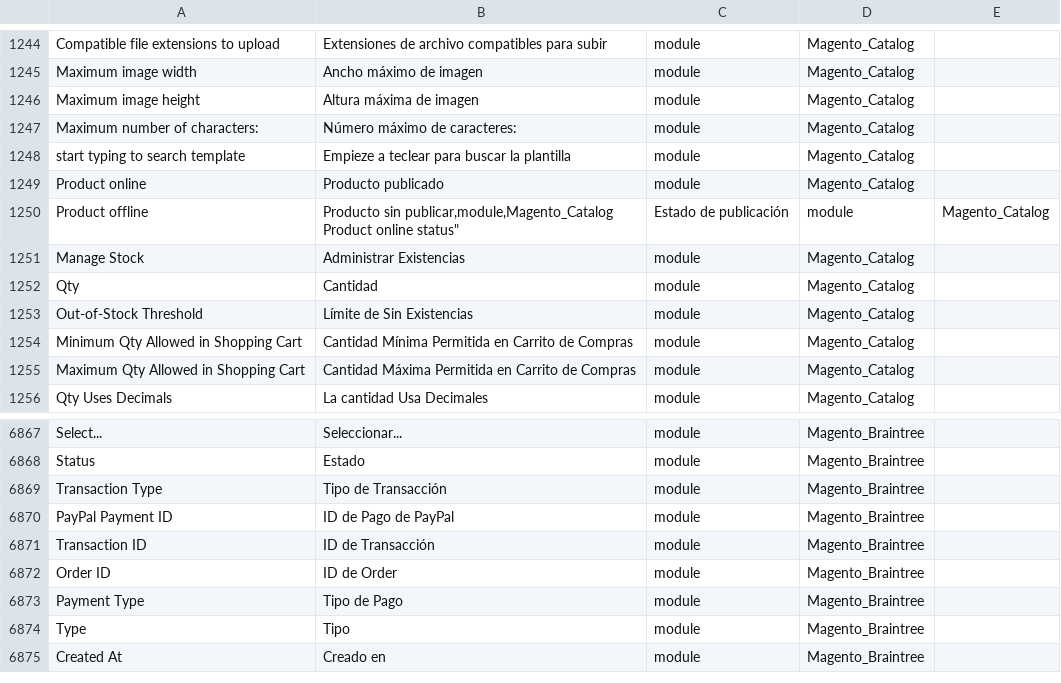
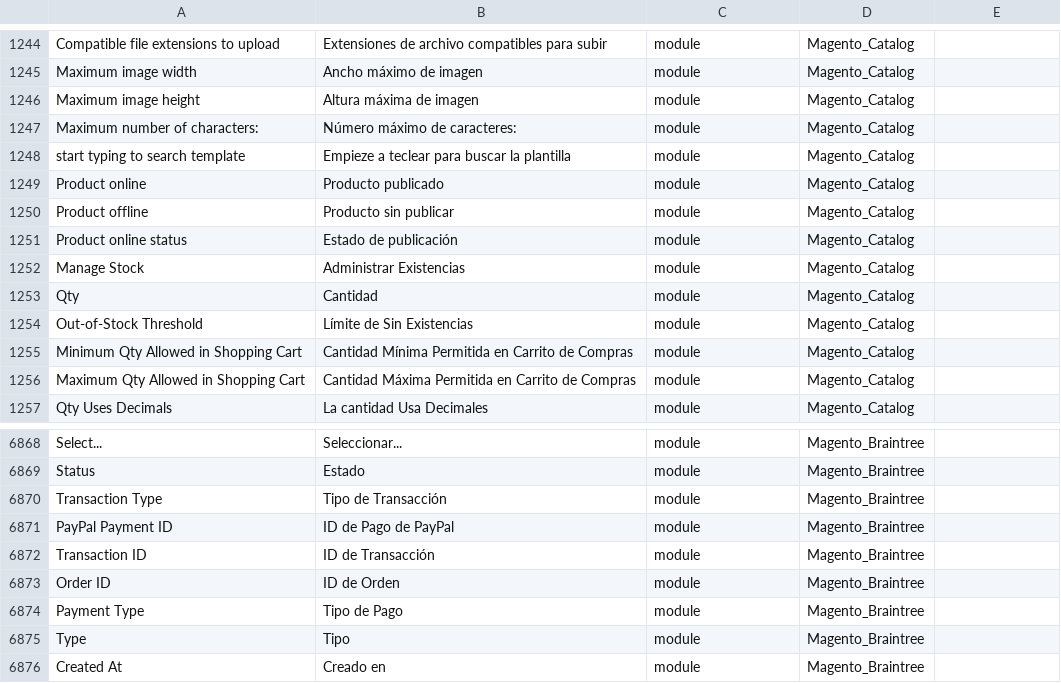
Before and after one commit to cniebla/magento2-es_mx, a CSV file: app/i18n/nieblaresearch/es_mx/es_MX.csv, drawn as a sheet; only a part is shown, gaps mark what is left out; addresses are those after the commit; ↵ is a line break in a cell; the diff names each change by its address in the sheet, - before the commit and + after, or states it on an @@ line.

Commit message:
modified:   app/i18n/nieblaresearch/es_mx/es_MX.csv (issues 80, 61)

```diff
--- a/app/i18n/nieblaresearch/es_mx/es_MX.csv
+++ b/app/i18n/nieblaresearch/es_mx/es_MX.csv
-B1250: Producto sin publicar,module,Magento_Catalog ↵ Product online status"
+B1250: Producto sin publicar
-C1250: Estado de publicación
+C1250: module
-D1250: module
+D1250: Magento_Catalog
-E1250: Magento_Catalog
+E1250: (empty)
+row 1251: Product online status | Estado de publicación | module | Magento_Catalog
-B6873: ID de Order
+B6873: ID de Orden
```
